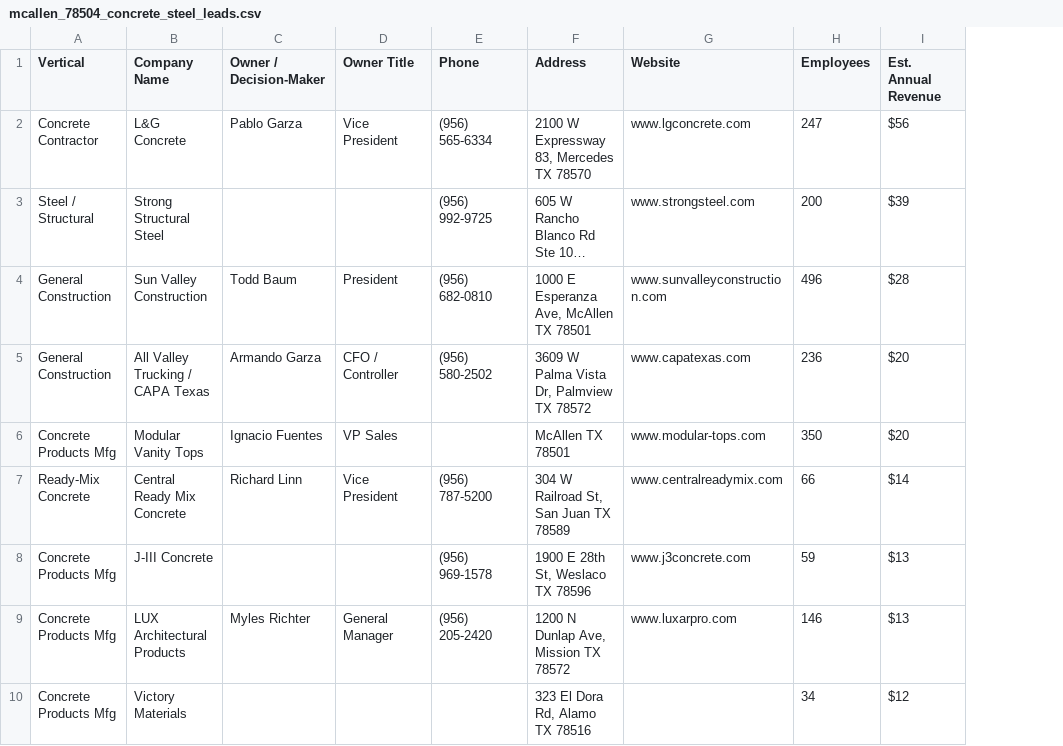
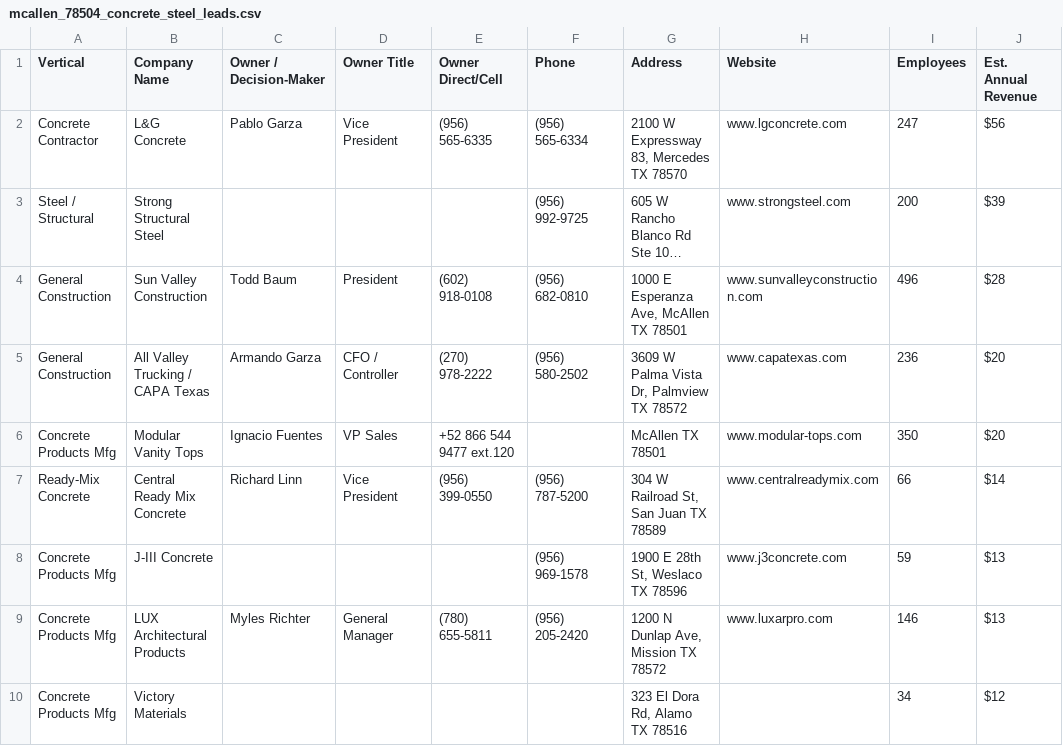
Before and after one commit to JuanBPS/BPS-Daily-Email-Pipeline, a CSV file: mcallen_78504_concrete_steel_leads.csv, drawn as a sheet; only a part is shown; long unchanged cells end in …; the diff names each change by its address in the sheet, - before the commit and + after, or states it on an @@ line.

```diff
--- a/mcallen_78504_concrete_steel_leads.csv
+++ b/mcallen_78504_concrete_steel_leads.csv
+column E (Owner Direct/Cell), rows 2-9: (956) 565-6335 |  | (602) 918-0108 | (270) 978-2222 | +52 866 544 9477 ext.120 | (956) 399-0550 |  | (780) 655-5811
```
